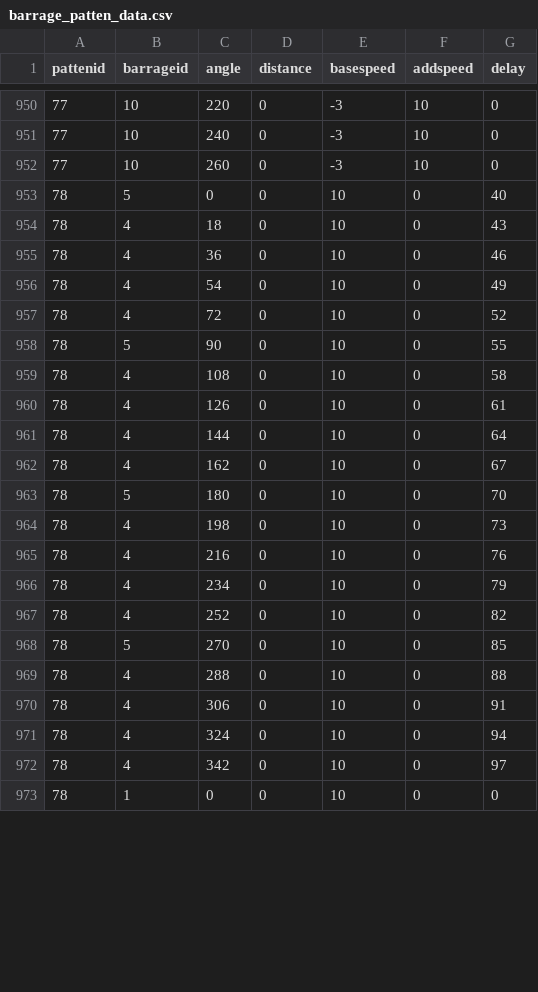
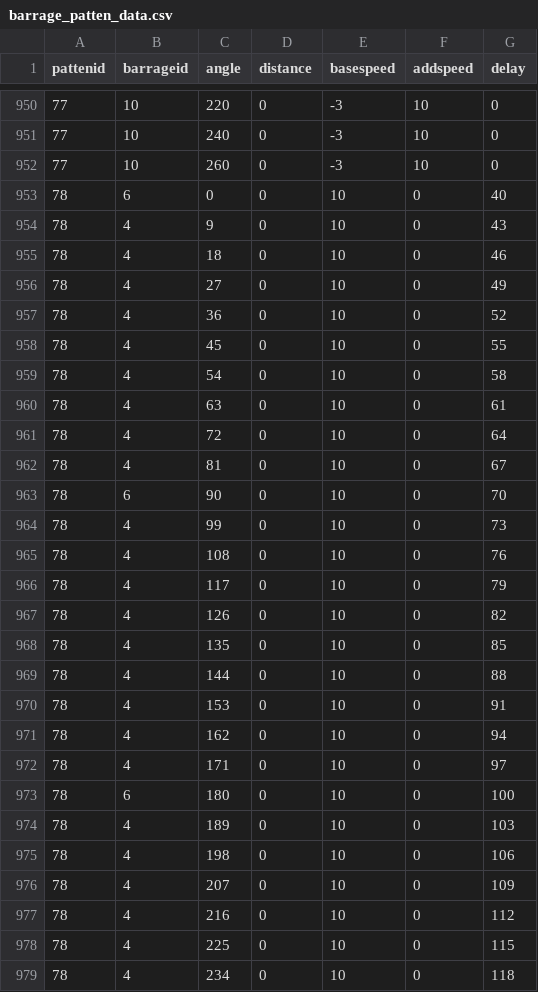
Before and after one commit to SuzukazeAoba1/TOHO, a CSV file: TOHOprojectBusan/Assets/StreamingAssets/barrage_patten_data.csv, drawn as a sheet; only a part is shown, gaps mark what is left out; the shorter side is filled out with more unchanged rows; the diff covers the shown part only.

```diff
--- a/TOHOprojectBusan/Assets/StreamingAssets/barrage_patten_data.csv
+++ b/TOHOprojectBusan/Assets/StreamingAssets/barrage_patten_data.csv
@@ -952,21 +952,28 @@ pattenid,barrageid,angle,distance,basespeed,addspeed,delay
 77,10,260,0,-3,10,0
-78,5,0,0,10,0,40
-78,4,18,0,10,0,43
-78,4,36,0,10,0,46
-78,4,54,0,10,0,49
-78,4,72,0,10,0,52
-78,5,90,0,10,0,55
-78,4,108,0,10,0,58
-78,4,126,0,10,0,61
-78,4,144,0,10,0,64
-78,4,162,0,10,0,67
-78,5,180,0,10,0,70
-78,4,198,0,10,0,73
-78,4,216,0,10,0,76
-78,4,234,0,10,0,79
-78,4,252,0,10,0,82
-78,5,270,0,10,0,85
-78,4,288,0,10,0,88
-78,4,306,0,10,0,91
-78,4,324,0,10,0,94
-78,4,342,0,10,0,97
+78,6,0,0,10,0,40
+78,4,9,0,10,0,43
+78,4,18,0,10,0,46
+78,4,27,0,10,0,49
+78,4,36,0,10,0,52
+78,4,45,0,10,0,55
+78,4,54,0,10,0,58
+78,4,63,0,10,0,61
+78,4,72,0,10,0,64
+78,4,81,0,10,0,67
+78,6,90,0,10,0,70
+78,4,99,0,10,0,73
+78,4,108,0,10,0,76
+78,4,117,0,10,0,79
+78,4,126,0,10,0,82
+78,4,135,0,10,0,85
+78,4,144,0,10,0,88
+78,4,153,0,10,0,91
+78,4,162,0,10,0,94
+78,4,171,0,10,0,97
+78,6,180,0,10,0,100
+78,4,189,0,10,0,103
+78,4,198,0,10,0,106
+78,4,207,0,10,0,109
+78,4,216,0,10,0,112
+78,4,225,0,10,0,115
+78,4,234,0,10,0,118
```
Also changed, not shown: 13 added rows and 30 edited cells elsewhere in this file, TOHOprojectBusan/Assets/StreamingAssets/barrage_sequence_data.csv, TOHOprojectBusan/Assets/StreamingAssets/main_spawn_data.csv, 7 other files.
